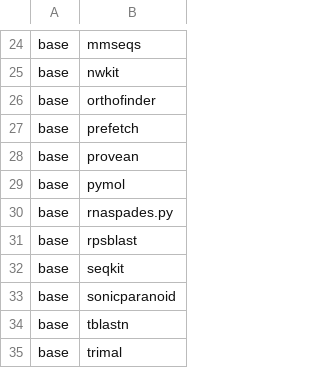
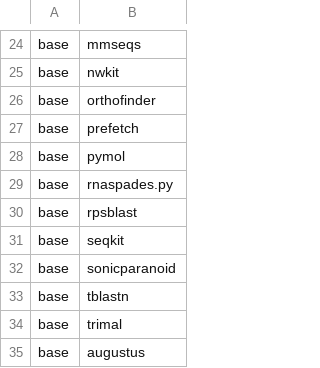
Before and after one commit to kfuku52/genegalleon, a TSV file: container/spec/required_commands.arm64.tsv, drawn as a sheet; only a part is shown, gaps mark what is left out; the shorter side is filled out with more unchanged rows; the diff names each change by its address in the sheet, - before the commit and + after, or states it on an @@ line.

Commit message:
Update workflows, container build scripts, and PGLS/tree utilities

```diff
--- a/container/spec/required_commands.arm64.tsv
+++ b/container/spec/required_commands.arm64.tsv
-row 28: base | provean
```
Also changed, not shown: container/spec/required_commands.tsv, 29 other files.
